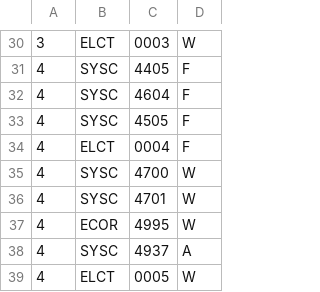
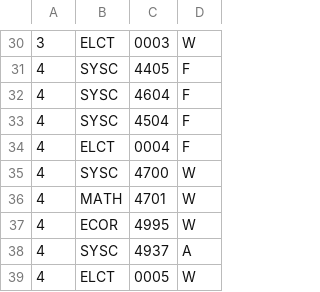
Before and after one commit to LukeM12/sched, a CSV file: model/ce_program.csv, drawn as a sheet; only a part is shown, gaps mark what is left out.

Commit message:
Courses_needed table is populating properly now
took longer than it needed

```diff
--- a/model/ce_program.csv
+++ b/model/ce_program.csv
@@ -32,6 +32,6 @@
 4;SYSC;4604;F
-4;SYSC;4505;F
+4;SYSC;4504;F
 4;ELCT;0004;F
 4;SYSC;4700;W
-4;SYSC;4701;W
+4;MATH;4701;W
 4;ECOR;4995;W
```
Also changed, not shown: 2 other files.
